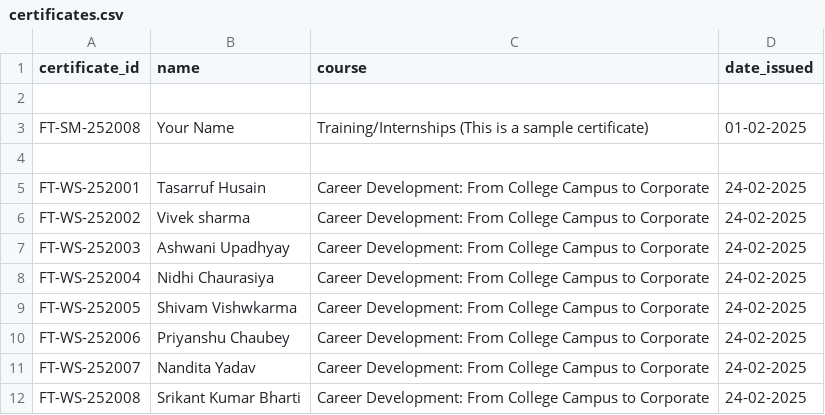
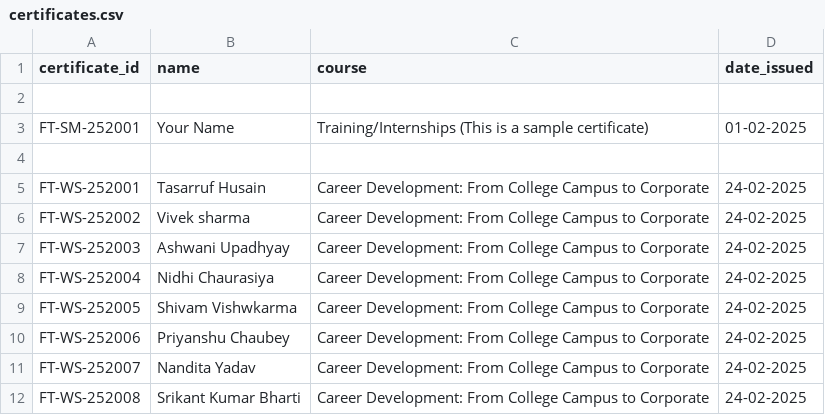
Before and after one commit to freshertalk/certificate-verification, a CSV file: certificates.csv, drawn as a sheet.

Commit message:
added sample certificate data

```diff
--- a/certificates.csv
+++ b/certificates.csv
@@ -2,3 +2,3 @@ certificate_id,name,course,date_issued
 
-FT-SM-252008,Your Name,Training/Internships (This is a sample certificate),01-02-2025
+FT-SM-252001,Your Name,Training/Internships (This is a sample certificate),01-02-2025
 
```
